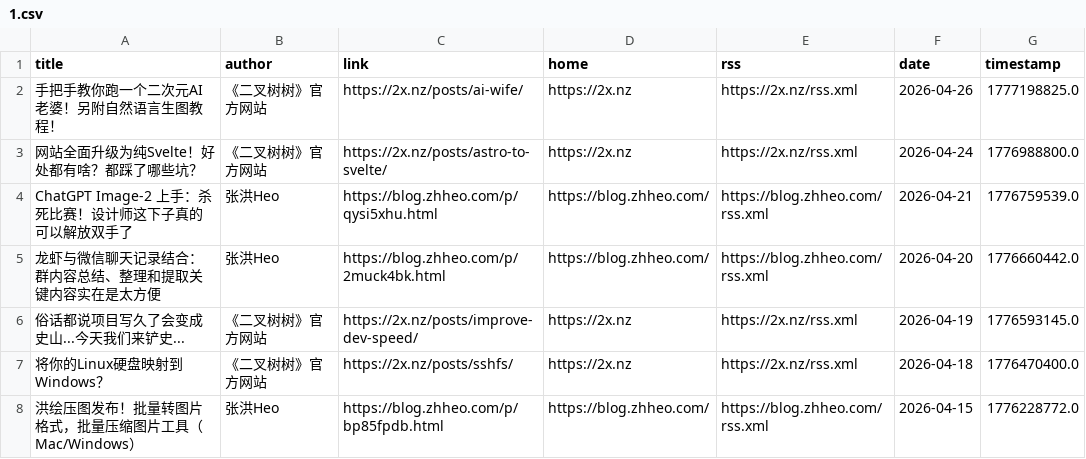
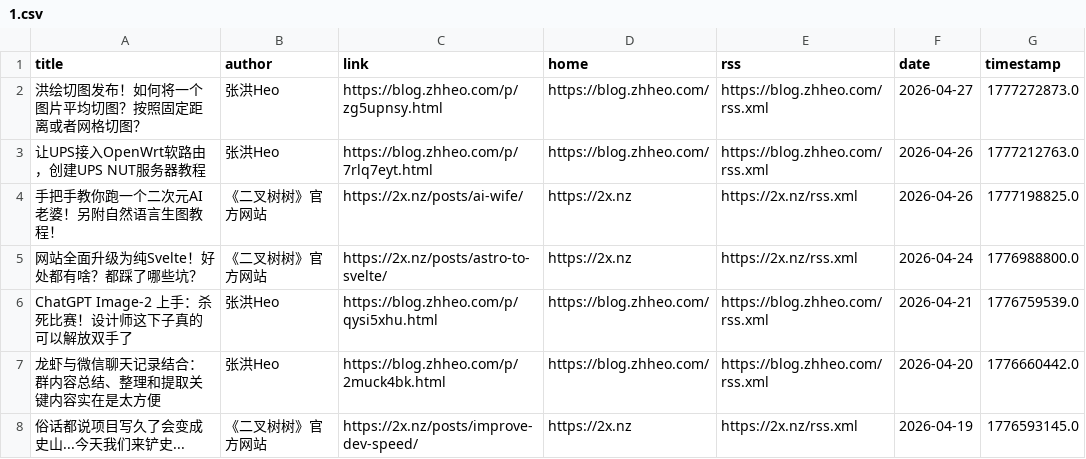
Before and after one commit to Kemeow0815/rssblog-source, a CSV file: date/202604/1.csv, drawn as a sheet; only a part is shown; the shorter side is filled out with more unchanged rows.

```diff
--- a/date/202604/1.csv
+++ b/date/202604/1.csv
@@ -1,2 +1,4 @@
 title,author,link,home,rss,date,timestamp
+洪绘切图发布！如何将一个图片平均切图？按照固定距离或者网格切图？,张洪Heo,https://blog.zhheo.com/p/zg5upnsy.html,https://blog.zhheo.com/,https://blog.zhheo.com/rss.xml,2026-04-27,1777272873.0
+让UPS接入OpenWrt软路由，创建UPS NUT服务器教程,张洪Heo,https://blog.zhheo.com/p/7rlq7eyt.html,https://blog.zhheo.com/,https://blog.zhheo.com/rss.xml,2026-04-26,1777212763.0
 手把手教你跑一个二次元AI老婆！另附自然语言生图教程！,《二叉树树》官方网站,https://2x.nz/posts/ai-wife/,https://2x.nz,https://2x.nz/rss.xml,2026-04-26,1777198825.0
```
Also changed, not shown: all/1.csv, member/1.csv, 5 other files.
